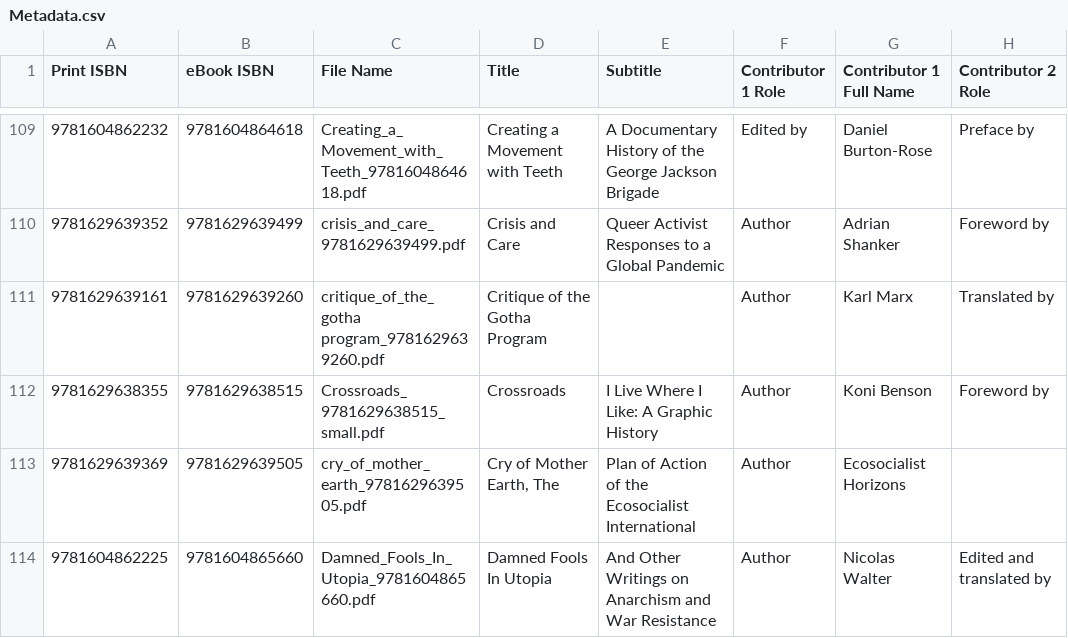
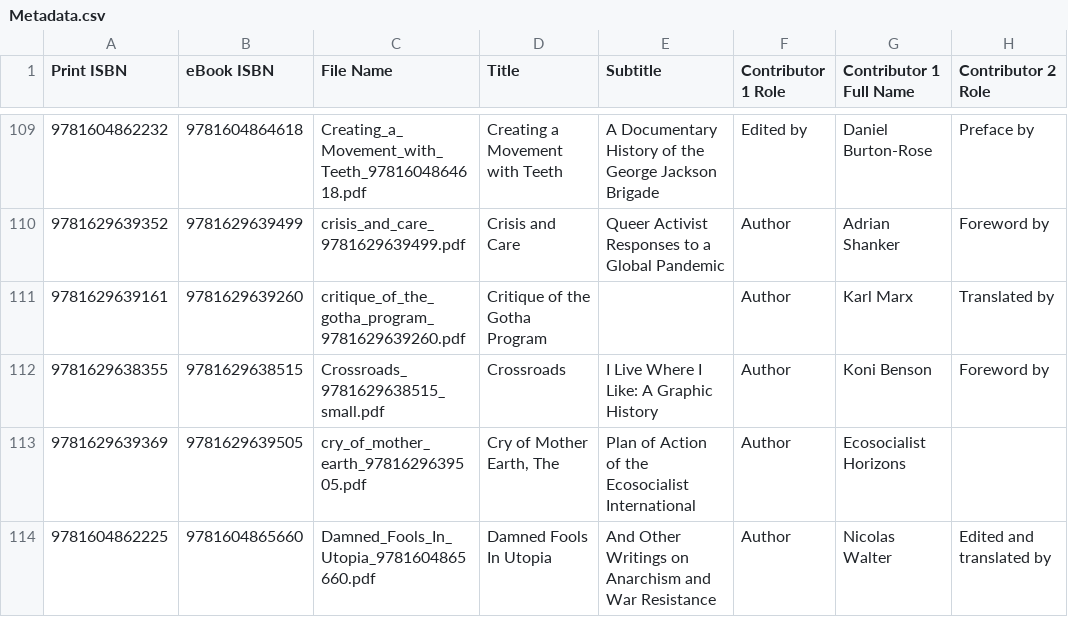
Before and after one commit to brickhousecoop/briet, a CSV file: packages/tagger-importer/Metadata.csv, drawn as a sheet; only a part is shown, gaps mark what is left out; the diff names each change by its address in the sheet, - before the commit and + after, or states it on an @@ line.

Commit message:
Fix book title

```diff
--- a/packages/tagger-importer/Metadata.csv
+++ b/packages/tagger-importer/Metadata.csv
-C111 (File Name): critique_of_the_gotha program_9781629639260.pdf
+C111 (File Name): critique_of_the_gotha_program_9781629639260.pdf
```
Also changed, not shown: 1 other file.
